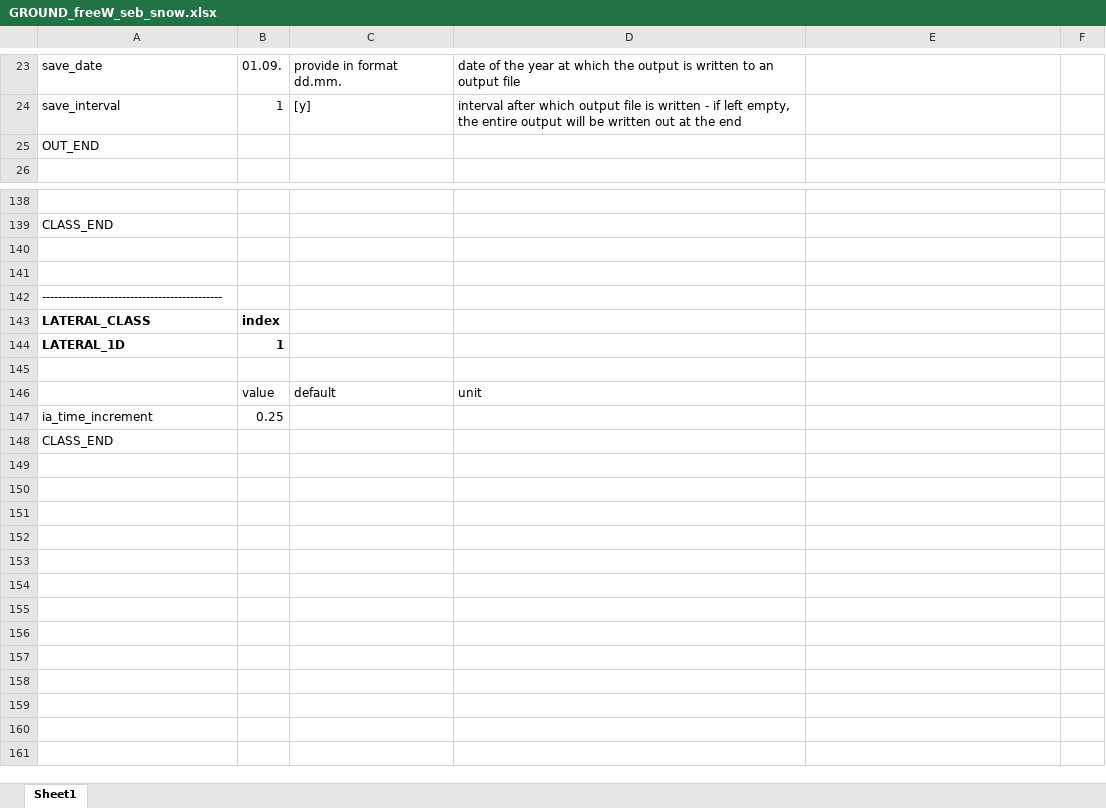
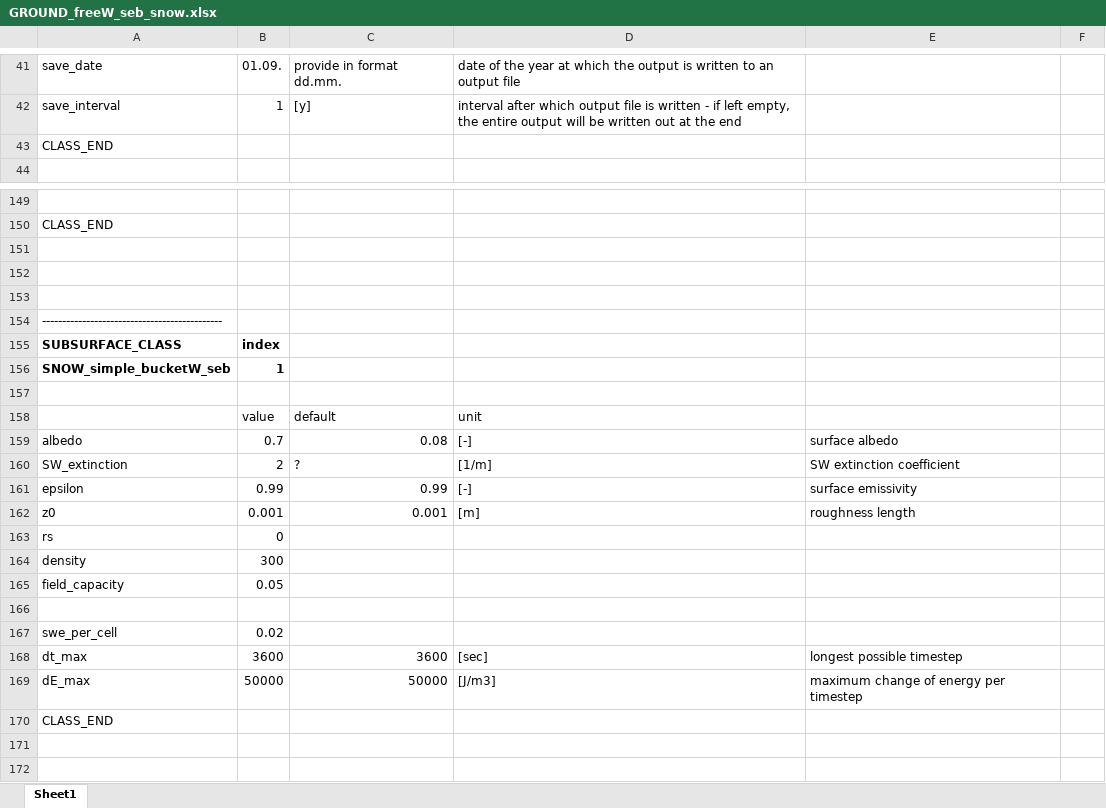
Before and after one commit to CryoGrid/CryoGridCommunity_source, an Excel workbook: param_file_templates/Excel/GROUND_freeW_seb_snow.xlsx, sheet Sheet1, drawn as a sheet; only a part is shown, gaps mark what is left out; the shorter side is filled out with more unchanged rows; values as stored, in another font and other column widths than the file's, no borders; addresses are those after the commit; the diff covers the shown part only; the diff names each change by its address in the sheet, - before the commit and + after, or states it on an @@ line.

Commit message:
error in SNOW_simple_bucketW_seb corrected

```diff
--- a/param_file_templates/Excel/GROUND_freeW_seb_snow.xlsx (sheet Sheet1)
+++ b/param_file_templates/Excel/GROUND_freeW_seb_snow.xlsx (sheet Sheet1)
-A43: OUT_END
+A43: CLASS_END
+row 151: (empty)
+row 152: (empty)
+row 153: (empty)
@@ row 75 moved to row 154: ----------------------------------------… @@
+row 155: SUBSURFACE_CLASS | index
+row 156: SNOW_simple_bucketW_seb | 1
+row 157: (empty)
+row 158:  | value | default | unit
+row 159: albedo | 0.7 | 0.08 | [-] | surface albedo
+row 160: SW_extinction | 2 | ? | [1/m] | SW extinction coefficient
+row 161: epsilon | 0.99 | 0.99 | [-] | surface emissivity
+row 162: z0 | 0.001 | 0.001 | [m] | roughness length
+row 163: rs | 0
+row 164: density | 300
+row 165: field_capacity | 0.05
+row 166: (empty)
+row 167: swe_per_cell | 0.02
+row 168: dt_max | 3600 | 3600 | [sec] | longest possible timestep
+row 169: dE_max | 50000 | 50000 | [J/m3] | maximum change of energy per timestep
+row 170: CLASS_END
+row 171: (empty)
```
Also changed, not shown: 49 added rows, 37 removed rows, 27 edited cells and cell formats elsewhere in this sheet, 6 other files.
